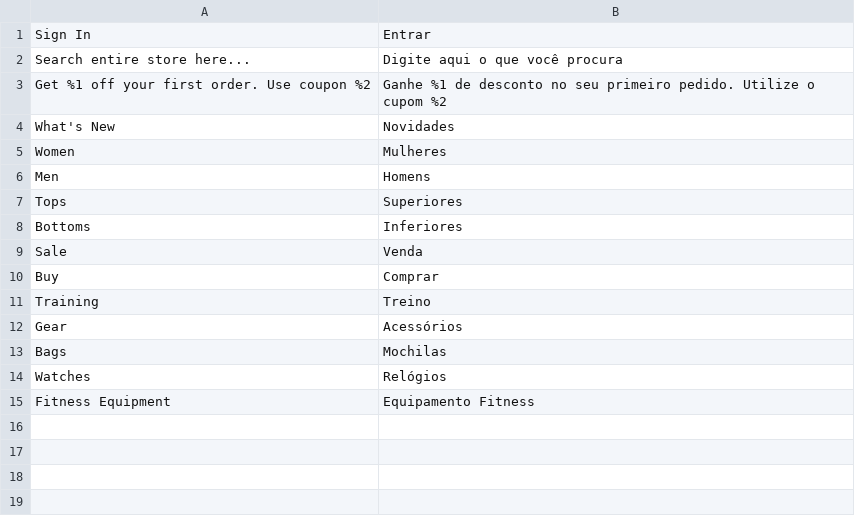
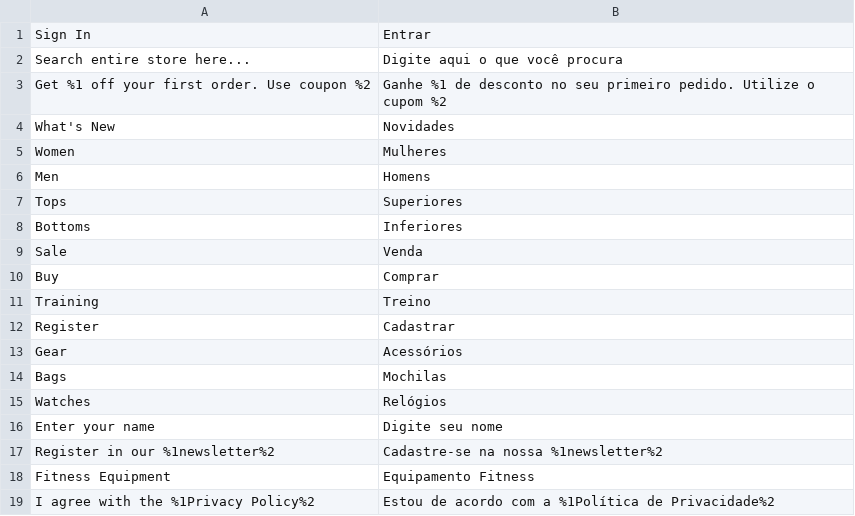
Before and after one commit to luizdevfelipe/magento-innovation, a CSV file: src/app/design/frontend/Avanti/innovation/i18n/pt_BR.csv, drawn as a sheet; the diff names each change by its address in the sheet, - before the commit and + after, or states it on an @@ line.

Commit message:
Update pt_BR.csv

```diff
--- a/src/app/design/frontend/Avanti/innovation/i18n/pt_BR.csv
+++ b/src/app/design/frontend/Avanti/innovation/i18n/pt_BR.csv
+row 12: Register | Cadastrar
+row 16: Enter your name | Digite seu nome
+row 17: Register in our %1newsletter%2 | Cadastre-se na nossa %1newsletter%2
+row 19: I agree with the %1Privacy Policy%2 | Estou de acordo com a %1Política de Privacidade%2
```
